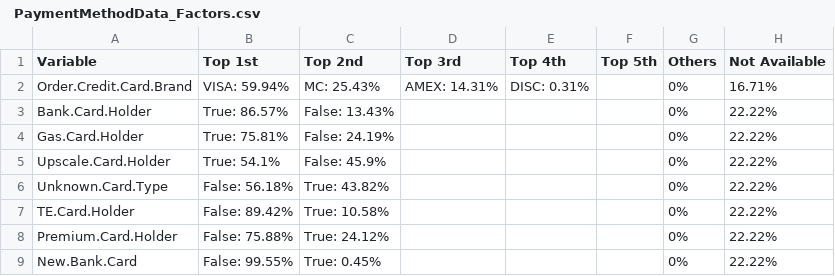
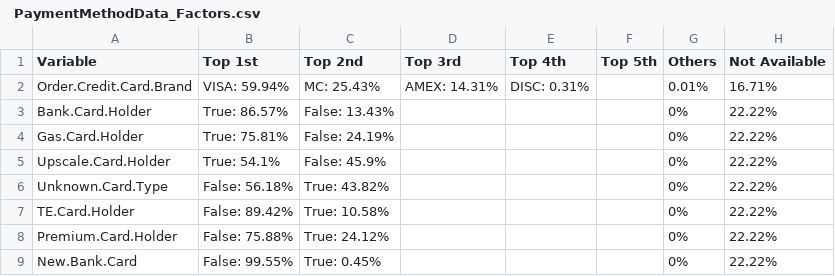
Before and after one commit to uoc-data-science/data, a CSV file: 4 Data Overview/Tables/ PaymentMethodData_Factors.csv, drawn as a sheet.

```diff
--- a/4 Data Overview/Tables/ PaymentMethodData_Factors.csv
+++ b/4 Data Overview/Tables/ PaymentMethodData_Factors.csv
@@ -1,3 +1,3 @@
 "Variable","Top 1st","Top 2nd","Top 3rd","Top 4th","Top 5th","Others","Not Available"
-"Order.Credit.Card.Brand","VISA: 59.94%","MC: 25.43%","AMEX: 14.31%","DISC: 0.31%","","0%","16.71%"
+"Order.Credit.Card.Brand","VISA: 59.94%","MC: 25.43%","AMEX: 14.31%","DISC: 0.31%","","0.01%","16.71%"
 "Bank.Card.Holder","True: 86.57%","False: 13.43%","","","","0%","22.22%"
```
Also changed, not shown: 4 Data Overview/Tables/ ClickstreamCustomer_Factors_Long.csv, 4 Data Overview/Tables/ ClickstreamDataCustomer_Factors_Short.csv, 34 other files.
